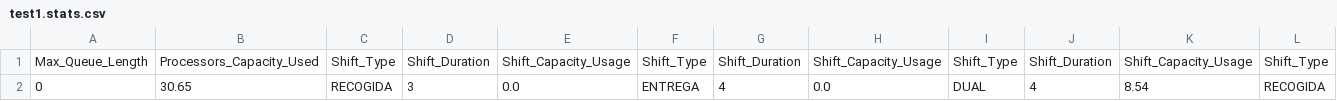
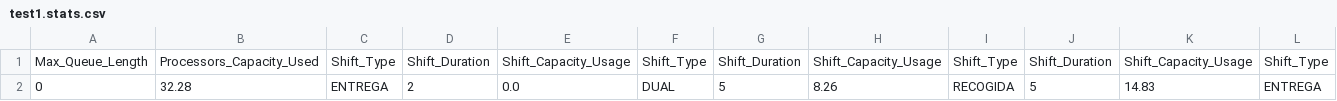
Before and after one commit to FerranAgulloLopez/sim-port, a CSV file: output/test1.stats.csv, drawn as a sheet; only a part is shown; removed rows and columns are numbered as before the commit, all else as after; rows hold the shown columns only; the diff names each change by its address in the sheet, - before the commit and + after, or states it on an @@ line.

```diff
--- a/output/test1.stats.csv
+++ b/output/test1.stats.csv
-row 2: 0 | 30.65 | RECOGIDA | 3 | 0.0 | ENTREGA | 4 | 0.0 | DUAL | 4 | 8.54 | RECOGIDA
+row 2: 0 | 32.28 | ENTREGA | 2 | 0.0 | DUAL | 5 | 8.26 | RECOGIDA | 5 | 14.83 | ENTREGA
```
Also changed, not shown: output/test1.csv, output/test2.csv, 7 other files.
